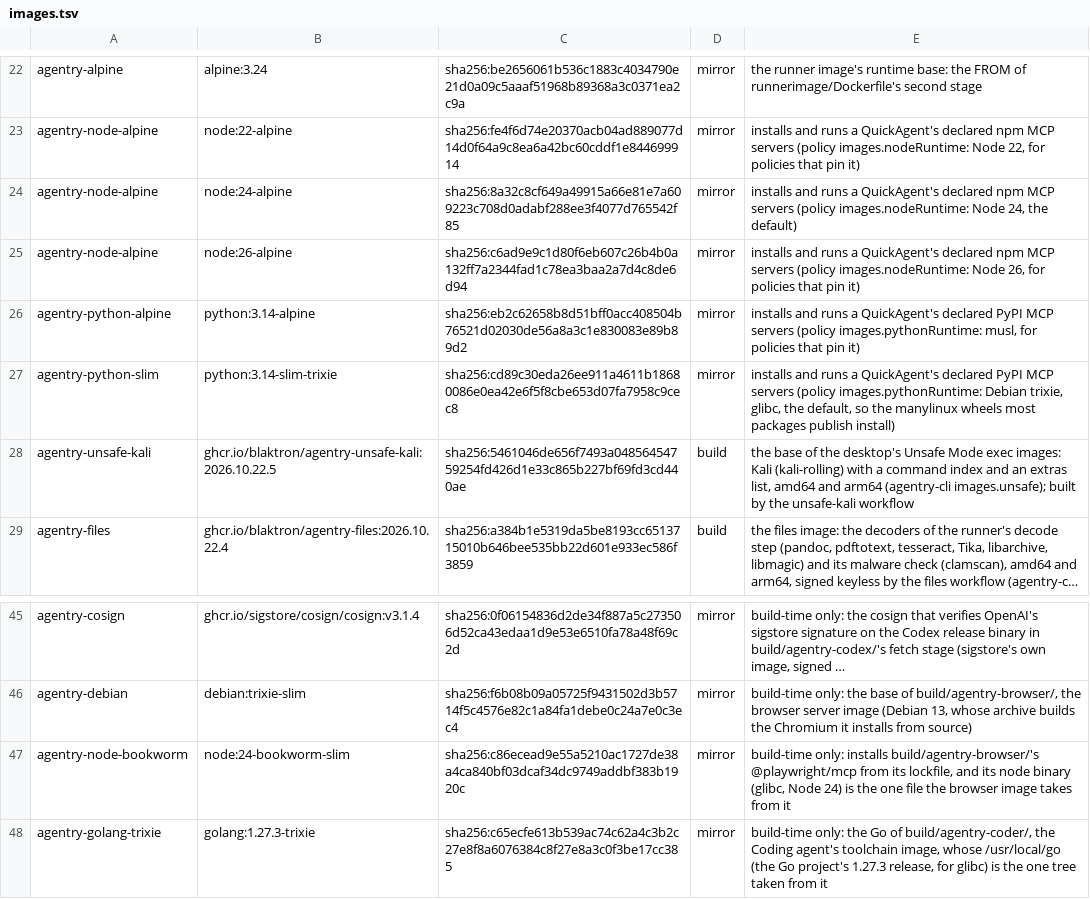
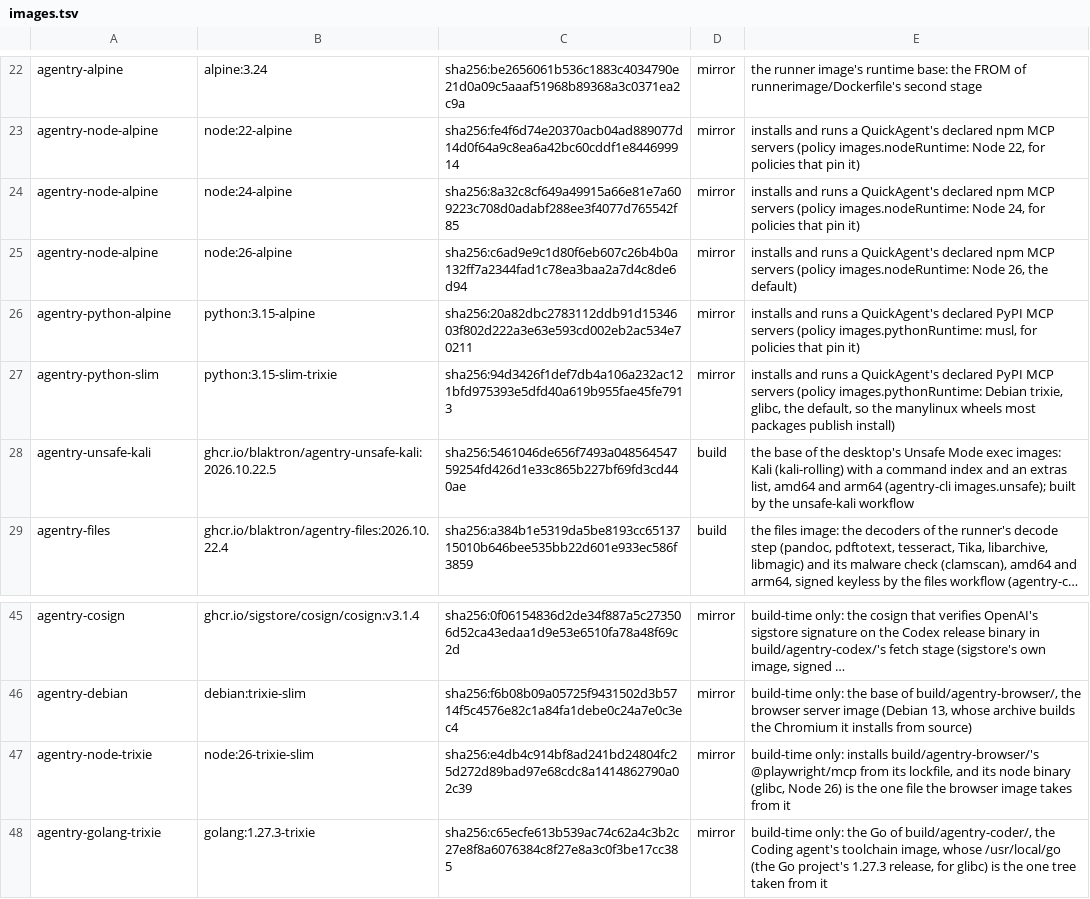
Before and after one commit to blaktron/agentry-dockerimages, a TSV file: images.tsv, drawn as a sheet; only a part is shown, gaps mark what is left out; long unchanged cells end in …; the diff names each change by its address in the sheet, - before the commit and + after, or states it on an @@ line.

```diff
--- a/images.tsv
+++ b/images.tsv
-E24: …Node 24, the default)
+E24: …Node 24, for policies that pin it)
-E25: …Node 26, for policies that pin it)
+E25: …Node 26, the default)
-B26: python:3.14-alpine
+B26: python:3.15-alpine
-C26: sha256:eb2c62658b8d51bff0acc408504b76521d02030de56a8a3c1e830083e89b89d2
+C26: sha256:20a82dbc2783112ddb91d1534603f802d222a3e63e593cd002eb2ac534e70211
-B27: python:3.14-slim-trixie
+B27: python:3.15-slim-trixie
-C27: sha256:cd89c30eda26ee911a4611b18680086e0ea42e6f5f8cbe653d07fa7958c9cec8
+C27: sha256:94d3426f1def7db4a106a232ac121bfd975393e5dfd40a619b955fae45fe7913
-A47: agentry-node-bookworm
+A47: agentry-node-trixie
-B47: node:24-bookworm-slim
+B47: node:26-trixie-slim
-C47: sha256:c86ecead9e55a5210ac1727de38a4ca840bf03dcaf34dc9749addbf383b1920c
+C47: sha256:e4db4c914bf8ad241bd24804fc25d272d89bad97e68cdc8a1414862790a02c39
-E47: …(glibc, Node 24) is the…
+E47: …(glibc, Node 26) is the…
```
Also changed, not shown: 14 other files.
